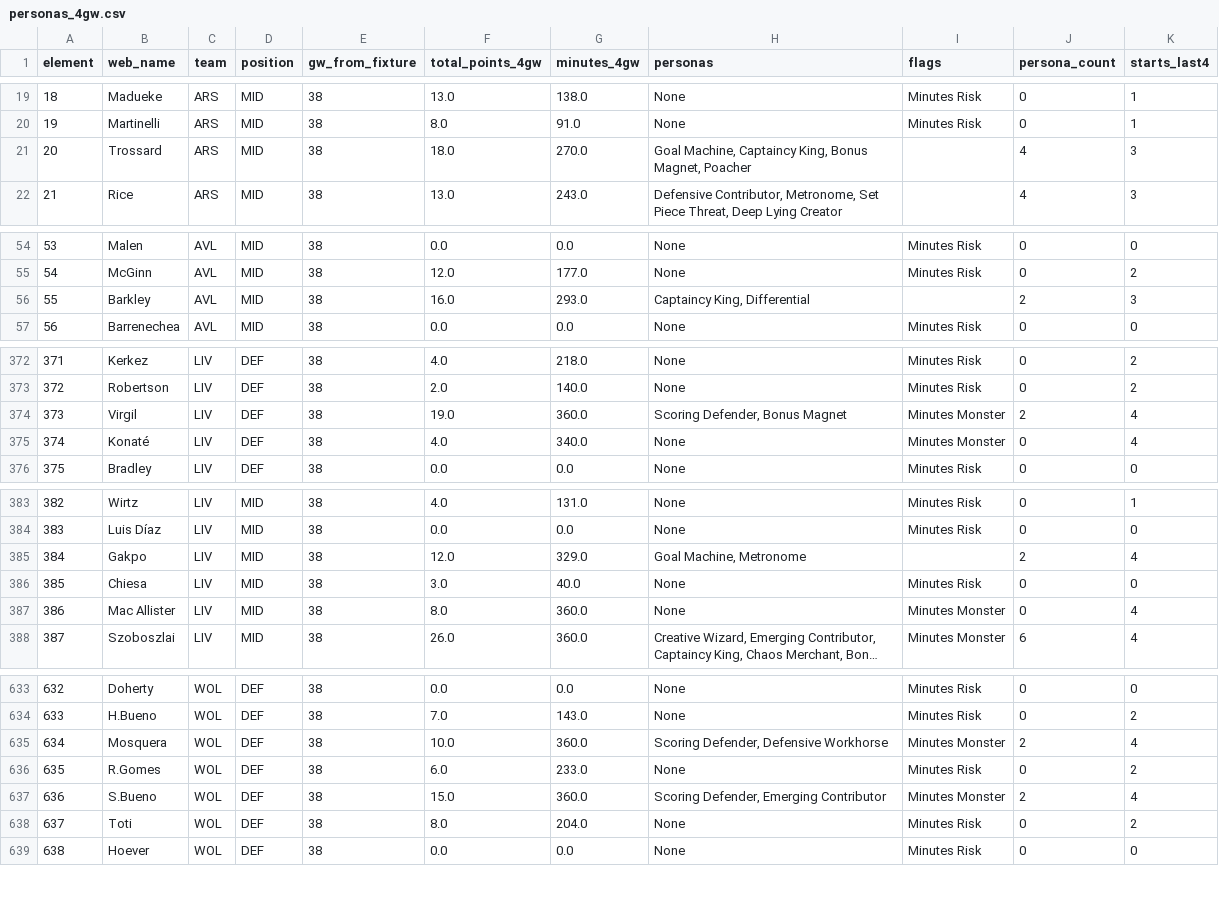
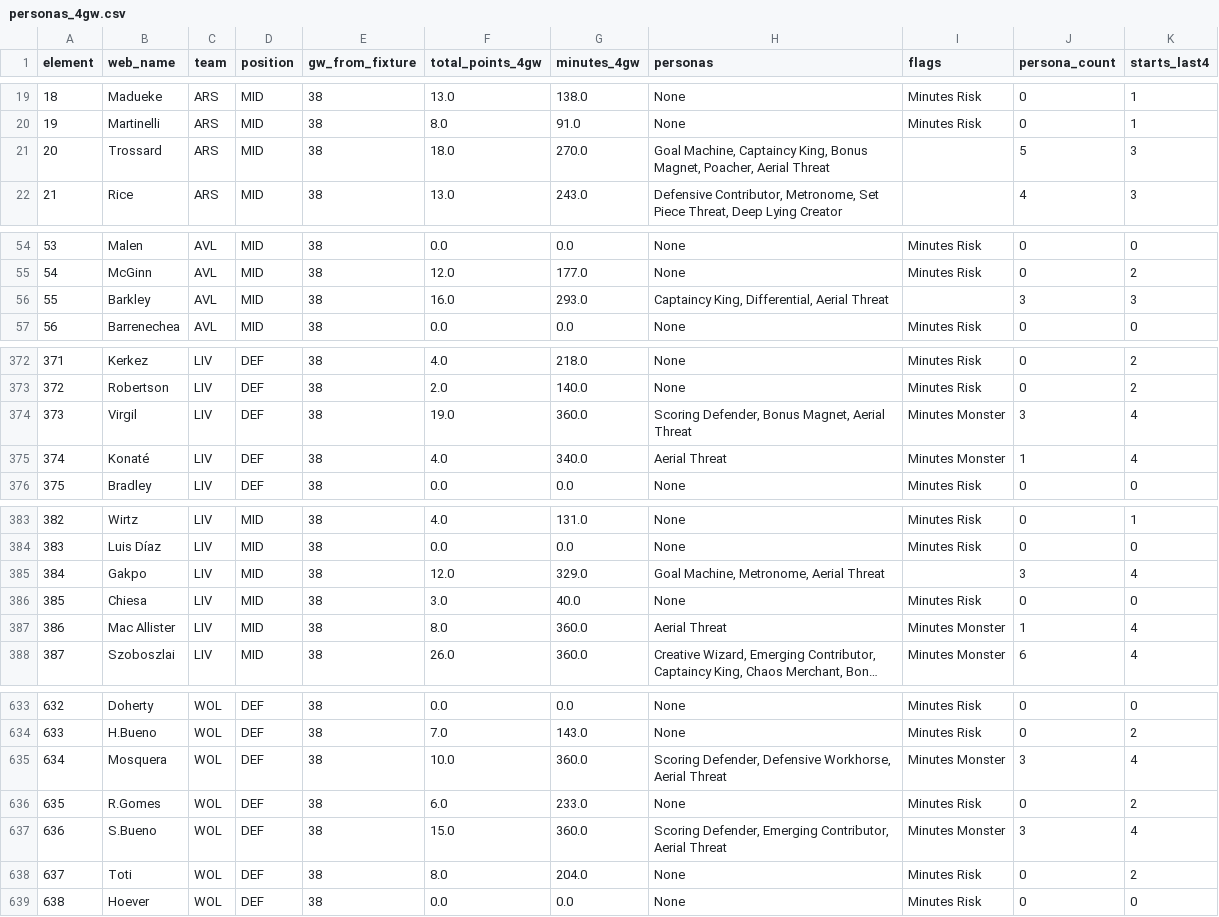
Before and after one commit to stefcourt2004-png/fpl-analyser, a CSV file: personas_4gw.csv, drawn as a sheet; only a part is shown, gaps mark what is left out; long unchanged cells end in …; the diff covers the shown part only; the diff names each change by its address in the sheet, - before the commit and + after, or states it on an @@ line.

```diff
--- a/personas_4gw.csv
+++ b/personas_4gw.csv
-H21 (personas): …Bonus Magnet, Poacher
+H21 (personas): …Bonus Magnet, Poacher, Aerial Threat
-J21 (persona_count): 4
+J21 (persona_count): 5
-H56 (personas): Captaincy King, Differential
+H56 (personas): Captaincy King, Differential, Aerial Threat
-J56 (persona_count): 2
+J56 (persona_count): 3
-H374 (personas): Scoring Defender, Bonus Magnet
+H374 (personas): Scoring Defender, Bonus Magnet, Aerial Threat
-J374 (persona_count): 2
+J374 (persona_count): 3
-H375 (personas): None
+H375 (personas): Aerial Threat
-J375 (persona_count): 0
+J375 (persona_count): 1
-H385 (personas): Goal Machine, Metronome
+H385 (personas): Goal Machine, Metronome, Aerial Threat
-J385 (persona_count): 2
+J385 (persona_count): 3
-H387 (personas): None
+H387 (personas): Aerial Threat
-J387 (persona_count): 0
+J387 (persona_count): 1
-H635 (personas): Scoring Defender, Defensive Workhorse
+H635 (personas): Scoring Defender, Defensive Workhorse, Aerial Threat
-J635 (persona_count): 2
+J635 (persona_count): 3
-H637 (personas): …Defender, Emerging Contributor
+H637 (personas): …Defender, Emerging Contributor, Aerial Threat
-J637 (persona_count): 2
+J637 (persona_count): 3
```
Also changed, not shown: 40 edited cells elsewhere in this file, fpl_analyser_ratings.csv, personas_6gw.csv, 8 other files.
